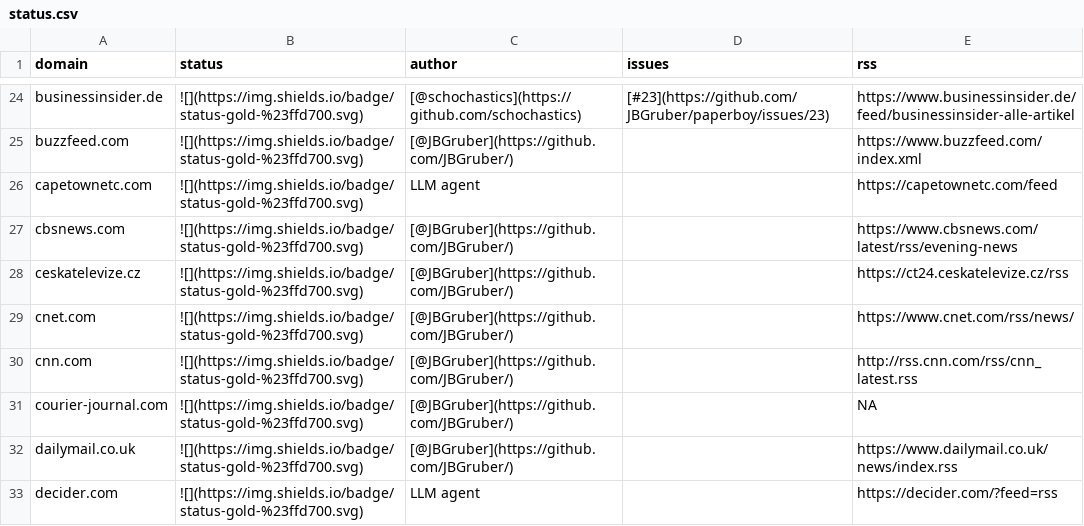
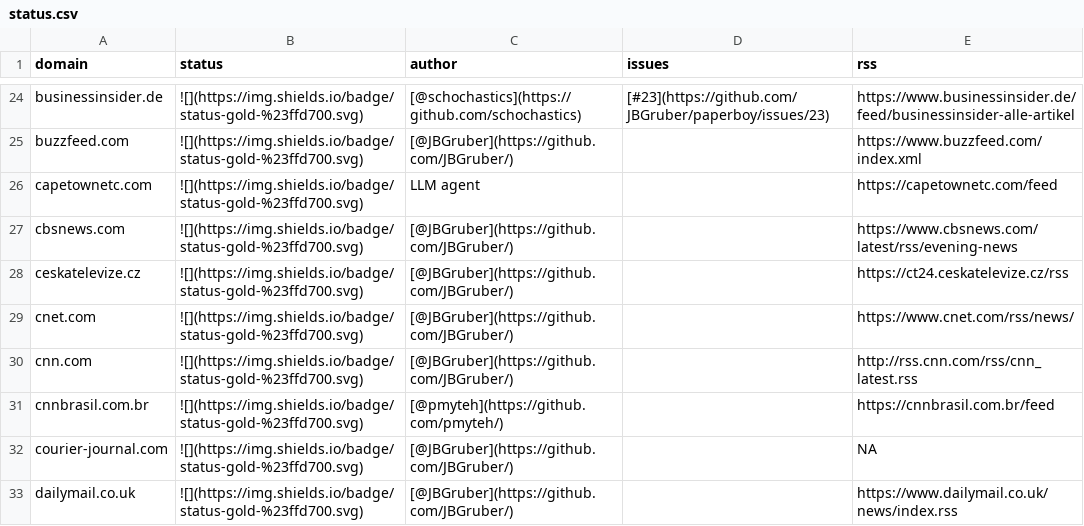
Before and after one commit to JBGruber/paperboy, a CSV file: inst/status.csv, drawn as a sheet; only a part is shown, gaps mark what is left out; the shorter side is filled out with more unchanged rows.

Commit message:
Add cnnbrasil.com.br parser

```diff
--- a/inst/status.csv
+++ b/inst/status.csv
@@ -30,2 +30,3 @@
 "cnn.com","![](https://img.shields.io/badge/status-gold-%23ffd700.svg)","[@JBGruber](https://github.com/JBGruber/)","","http://rss.cnn.com/rss/cnn_latest.rss"
+"cnnbrasil.com.br","![](https://img.shields.io/badge/status-gold-%23ffd700.svg)","[@pmyteh](https://github.com/pmyteh/)","","https://cnnbrasil.com.br/feed"
 "courier-journal.com","![](https://img.shields.io/badge/status-gold-%23ffd700.svg)","[@JBGruber](https://github.com/JBGruber/)","",NA
```
Also changed, not shown: 1 other file.
